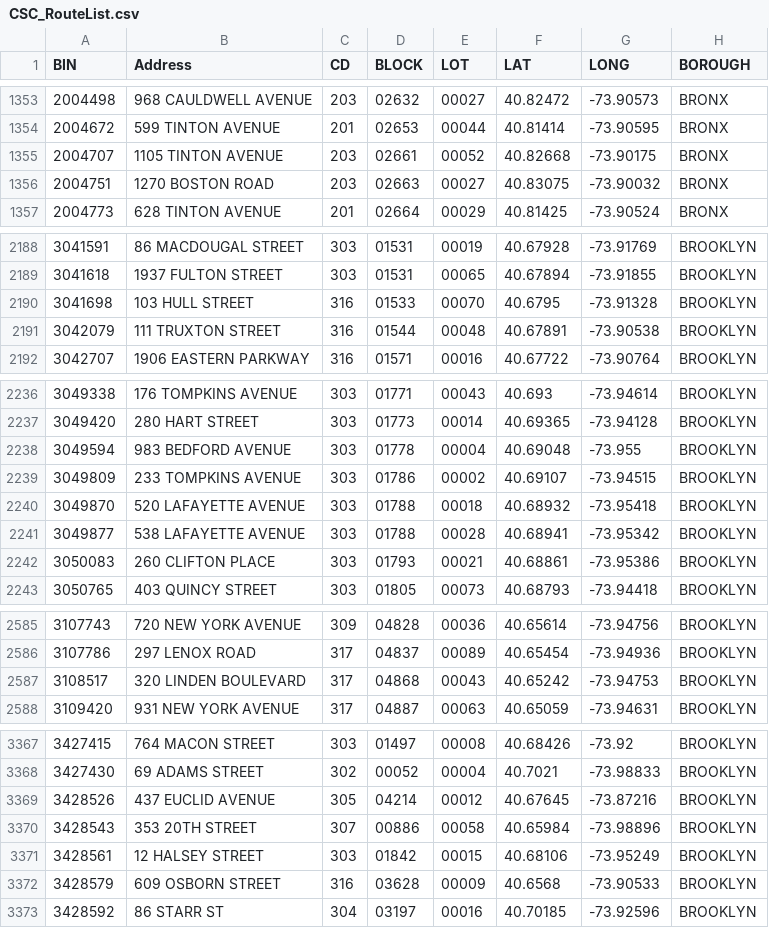
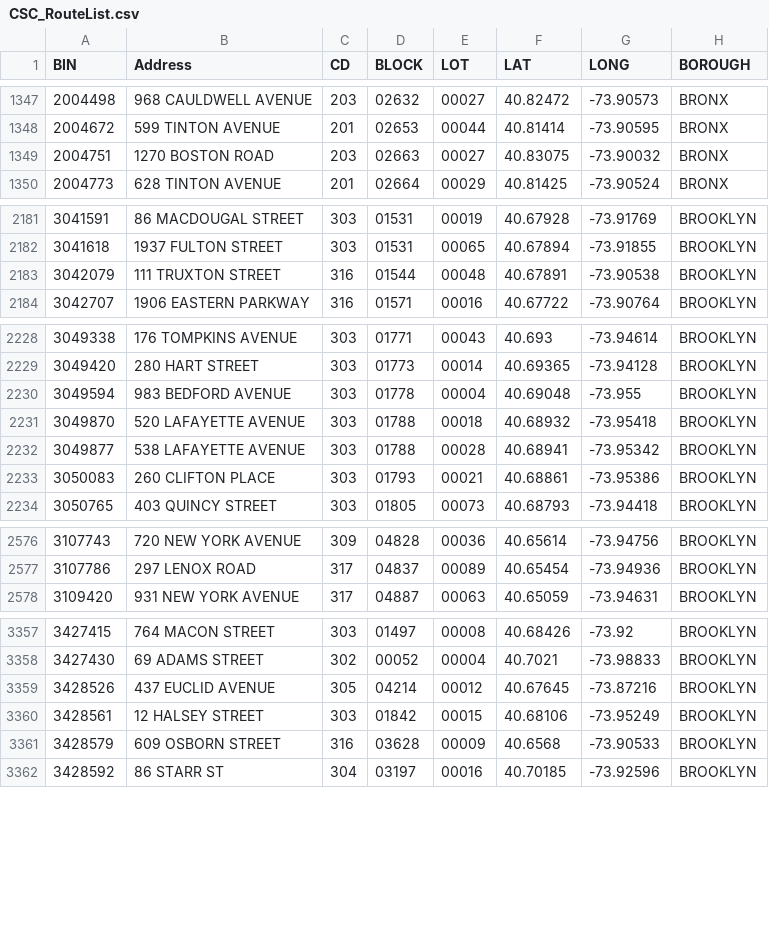
Before and after one commit to NYCDOB/SiteSafety_V2, a CSV file: data/CSC_RouteList.csv, drawn as a sheet; only a part is shown, gaps mark what is left out; the diff covers the shown part only.

```diff
--- a/data/CSC_RouteList.csv
+++ b/data/CSC_RouteList.csv
@@ -1354,3 +1348,2 @@ BIN,Address,CD,BLOCK,LOT,LAT,LONG,BOROUGH
 2004672,599 TINTON AVENUE,201,02653,00044,40.81414,-73.90595,BRONX
-2004707,1105 TINTON AVENUE,203,02661,00052,40.82668,-73.90175,BRONX
 2004751,1270 BOSTON ROAD,203,02663,00027,40.83075,-73.90032,BRONX
@@ -2189,3 +2182,2 @@ BIN,Address,CD,BLOCK,LOT,LAT,LONG,BOROUGH
 3041618,1937 FULTON STREET,303,01531,00065,40.67894,-73.91855,BROOKLYN
-3041698,103 HULL STREET,316,01533,00070,40.6795,-73.91328,BROOKLYN
 3042079,111 TRUXTON STREET,316,01544,00048,40.67891,-73.90538,BROOKLYN
@@ -2238,3 +2230,2 @@ BIN,Address,CD,BLOCK,LOT,LAT,LONG,BOROUGH
 3049594,983 BEDFORD AVENUE,303,01778,00004,40.69048,-73.955,BROOKLYN
-3049809,233 TOMPKINS AVENUE,303,01786,00002,40.69107,-73.94515,BROOKLYN
 3049870,520 LAFAYETTE AVENUE,303,01788,00018,40.68932,-73.95418,BROOKLYN
@@ -2586,3 +2577,2 @@ BIN,Address,CD,BLOCK,LOT,LAT,LONG,BOROUGH
 3107786,297 LENOX ROAD,317,04837,00089,40.65454,-73.94936,BROOKLYN
-3108517,320 LINDEN BOULEVARD,317,04868,00043,40.65242,-73.94753,BROOKLYN
 3109420,931 NEW YORK AVENUE,317,04887,00063,40.65059,-73.94631,BROOKLYN
@@ -3369,3 +3359,2 @@ BIN,Address,CD,BLOCK,LOT,LAT,LONG,BOROUGH
 3428526,437 EUCLID AVENUE,305,04214,00012,40.67645,-73.87216,BROOKLYN
-3428543,353 20TH STREET,307,00886,00058,40.65984,-73.98896,BROOKLYN
 3428561,12 HALSEY STREET,303,01842,00015,40.68106,-73.95249,BROOKLYN
```
Also changed, not shown: 10 removed rows elsewhere in this file, 1 other file.
